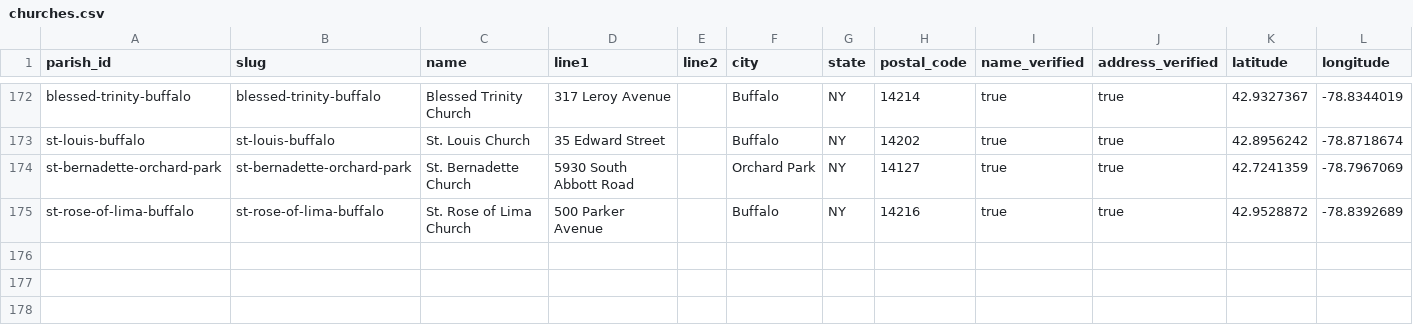
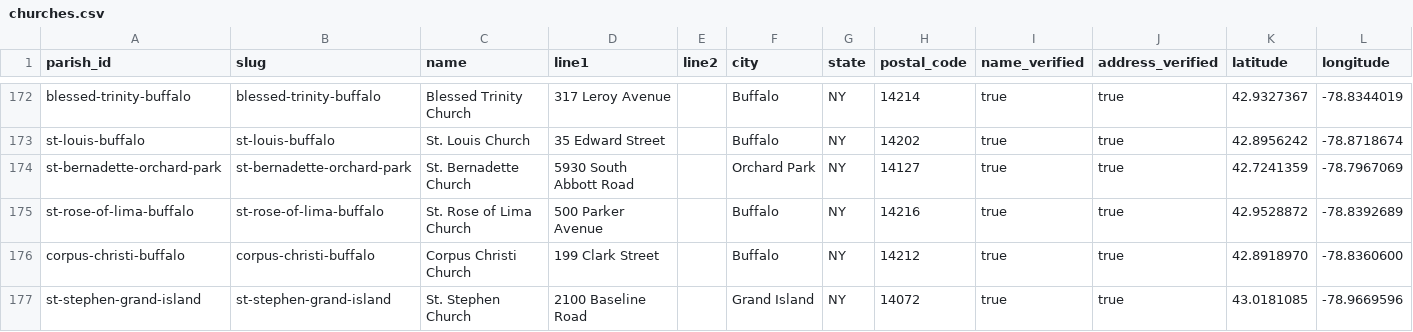
Before and after one commit to lyonsl2/project-carlo, a CSV file: data/churches.csv, drawn as a sheet; only a part is shown, gaps mark what is left out; the diff names each change by its address in the sheet, - before the commit and + after, or states it on an @@ line.

```diff
--- a/data/churches.csv
+++ b/data/churches.csv
+row 176: corpus-christi-buffalo | corpus-christi-buffalo | Corpus Christi Church | 199 Clark Street |  | Buffalo | NY | 14212 | true | true | 42.8918970 | -78.8360600
+row 177: st-stephen-grand-island | st-stephen-grand-island | St. Stephen Church | 2100 Baseline Road |  | Grand Island | NY | 14072 | true | true | 43.0181085 | -78.9669596
```
Also changed, not shown: data/parishes.csv, 1 other file.
